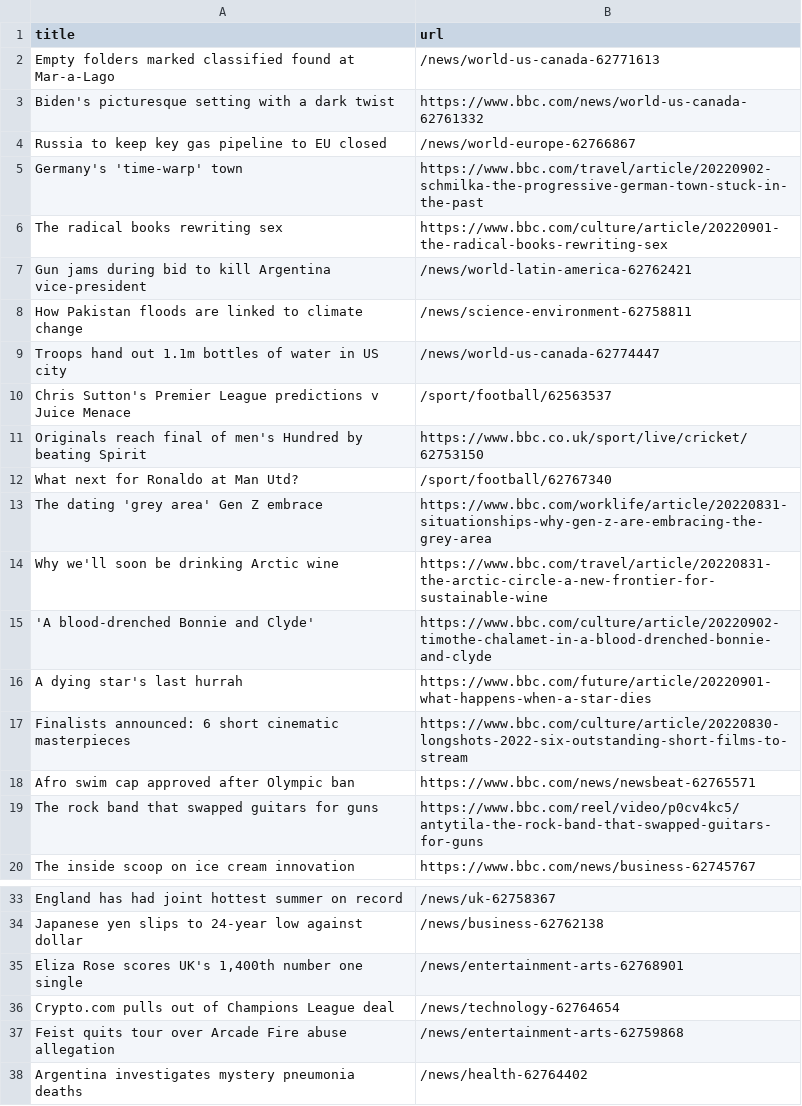
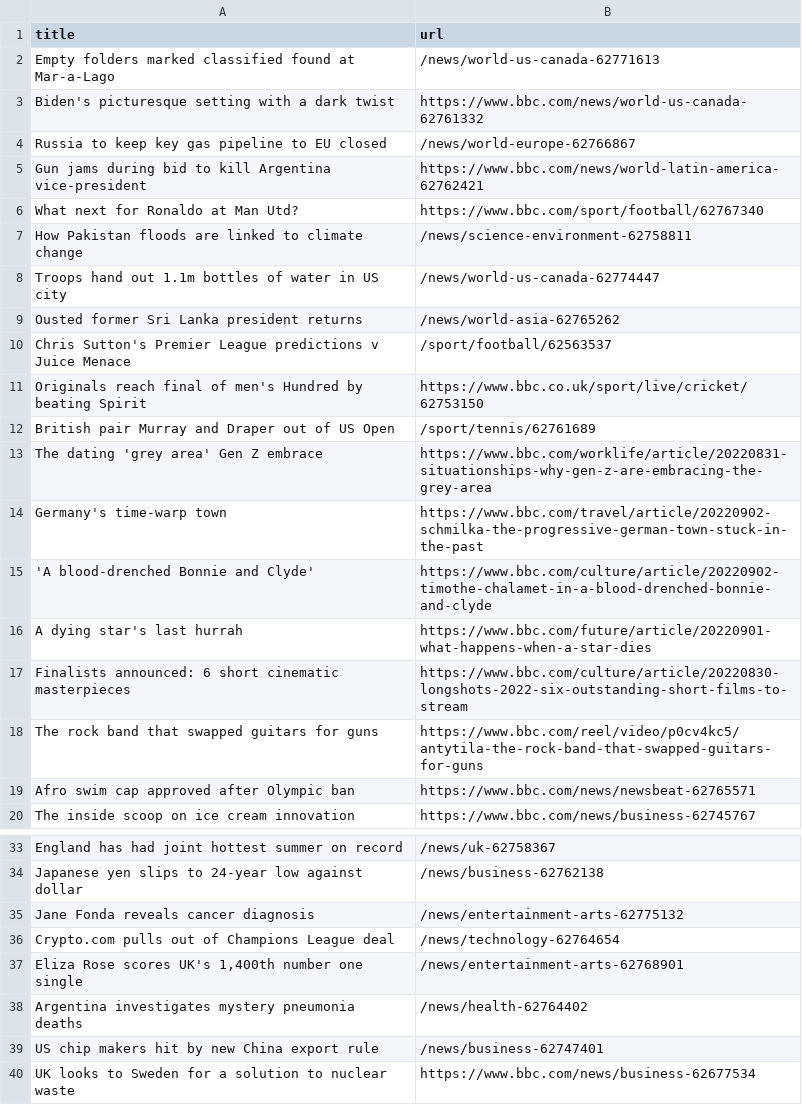
Before and after one commit to AyukaAK/automatic-scraper-bbc, a CSV file: bbc.csv, drawn as a sheet; only a part is shown, gaps mark what is left out; the shorter side is filled out with more unchanged rows.

```diff
--- a/bbc.csv
+++ b/bbc.csv
@@ -4,12 +4,12 @@ Biden's picturesque setting with a dark twist,https://www.bbc.com/news/world-us-
 Russia to keep key gas pipeline to EU closed,/news/world-europe-62766867
-Germany's 'time-warp' town,https://www.bbc.com/travel/article/20220902-schmilka-the-progressive-german-town-stuck-in-the-past
-The radical books rewriting sex,https://www.bbc.com/culture/article/20220901-the-radical-books-rewriting-sex
-Gun jams during bid to kill Argentina vice-president,/news/world-latin-america-62762421
+Gun jams during bid to kill Argentina vice-president,https://www.bbc.com/news/world-latin-america-62762421
+What next for Ronaldo at Man Utd?,https://www.bbc.com/sport/football/62767340
 How Pakistan floods are linked to climate change,/news/science-environment-62758811
 Troops hand out 1.1m bottles of water in US city,/news/world-us-canada-62774447
+Ousted former Sri Lanka president returns,/news/world-asia-62765262
 Chris Sutton's Premier League predictions v Juice Menace,/sport/football/62563537
 Originals reach final of men's Hundred by beating Spirit,https://www.bbc.co.uk/sport/live/cricket/62753150
-What next for Ronaldo at Man Utd?,/sport/football/62767340
+British pair Murray and Draper out of US Open,/sport/tennis/62761689
 The dating 'grey area' Gen Z embrace,https://www.bbc.com/worklife/article/20220831-situationships-why-gen-z-are-embracing-the-grey-area
-Why we'll soon be drinking Arctic wine,https://www.bbc.com/travel/article/20220831-the-arctic-circle-a-new-frontier-for-sustainable-wine
+Germany's time-warp town,https://www.bbc.com/travel/article/20220902-schmilka-the-progressive-german-town-stuck-in-the-past
 'A blood-drenched Bonnie and Clyde',https://www.bbc.com/culture/article/20220902-timothe-chalamet-in-a-blood-drenched-bonnie-and-clyde
@@ -17,4 +17,4 @@ A dying star's last hurrah,https://www.bbc.com/future/article/20220901-what-happ
 Finalists announced: 6 short cinematic masterpieces,https://www.bbc.com/culture/article/20220830-longshots-2022-six-outstanding-short-films-to-stream
+The rock band that swapped guitars for guns,https://www.bbc.com/reel/video/p0cv4kc5/antytila-the-rock-band-that-swapped-guitars-for-guns
 Afro swim cap approved after Olympic ban,https://www.bbc.com/news/newsbeat-62765571
-The rock band that swapped guitars for guns,https://www.bbc.com/reel/video/p0cv4kc5/antytila-the-rock-band-that-swapped-guitars-for-guns
 The inside scoop on ice cream innovation,https://www.bbc.com/news/business-62745767
@@ -34,5 +34,5 @@ England has had joint hottest summer on record,/news/uk-62758367
 Japanese yen slips to 24-year low against dollar,/news/business-62762138
+Jane Fonda reveals cancer diagnosis,/news/entertainment-arts-62775132
+Crypto.com pulls out of Champions League deal,/news/technology-62764654
 "Eliza Rose scores UK's 1,400th number one single",/news/entertainment-arts-62768901
-Crypto.com pulls out of Champions League deal,/news/technology-62764654
-Feist quits tour over Arcade Fire abuse allegation,/news/entertainment-arts-62759868
 Argentina investigates mystery pneumonia deaths,/news/health-62764402
```
